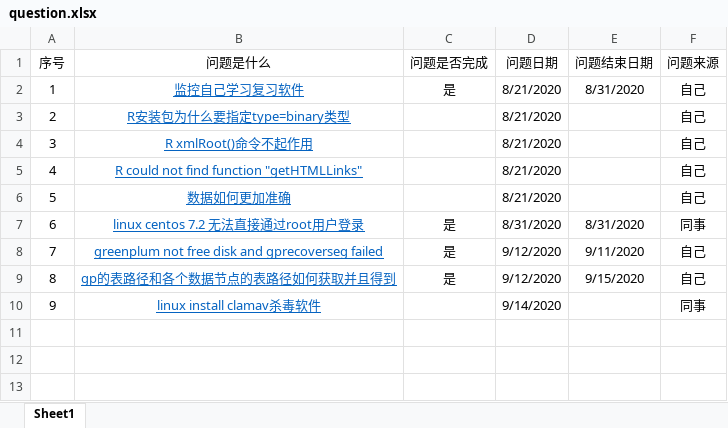
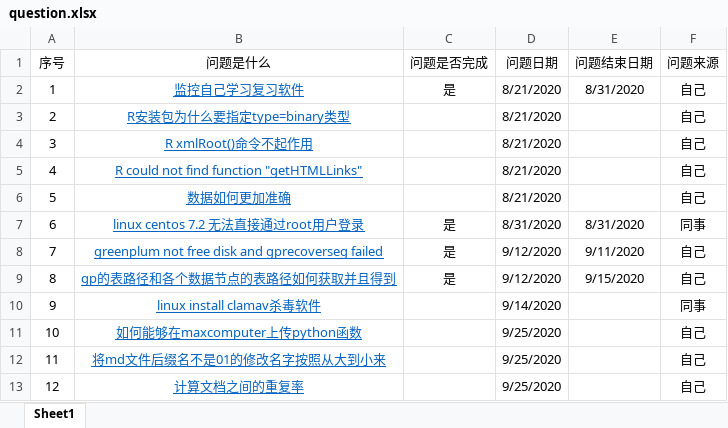
Before and after one commit to gh95533/ysys, an Excel workbook: question/question.xlsx, sheet Sheet1, drawn as a sheet; values as stored, in another font and other column widths than the file's, no borders; the diff names each change by its address in the sheet, - before the commit and + after, or states it on an @@ line.

```diff
--- a/question/question.xlsx (sheet Sheet1)
+++ b/question/question.xlsx (sheet Sheet1)
+row 11: 10 | 如何能够在maxcomputer上传python函数 |  | 9/25/2020 |  | 自己
+row 12: 11 | 将md文件后缀名不是01的修改名字按照从大到小来 |  | 9/25/2020 |  | 自己
+row 13: 12 | 计算文档之间的重复率 |  | 9/25/2020 |  | 自己
```
Also changed, not shown: 16 other files.
